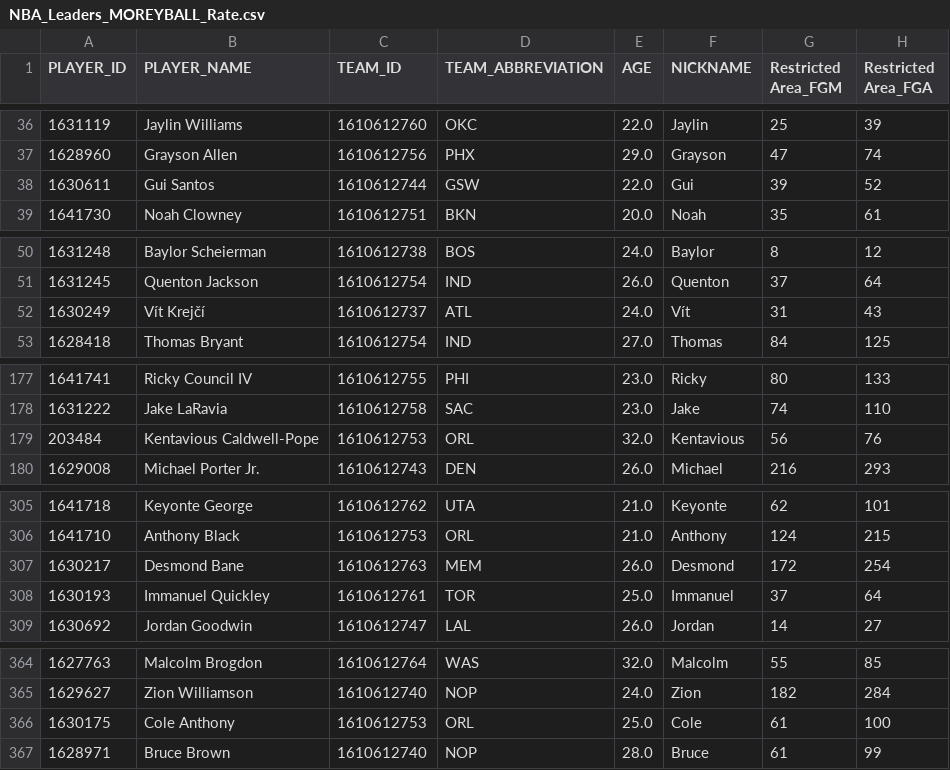
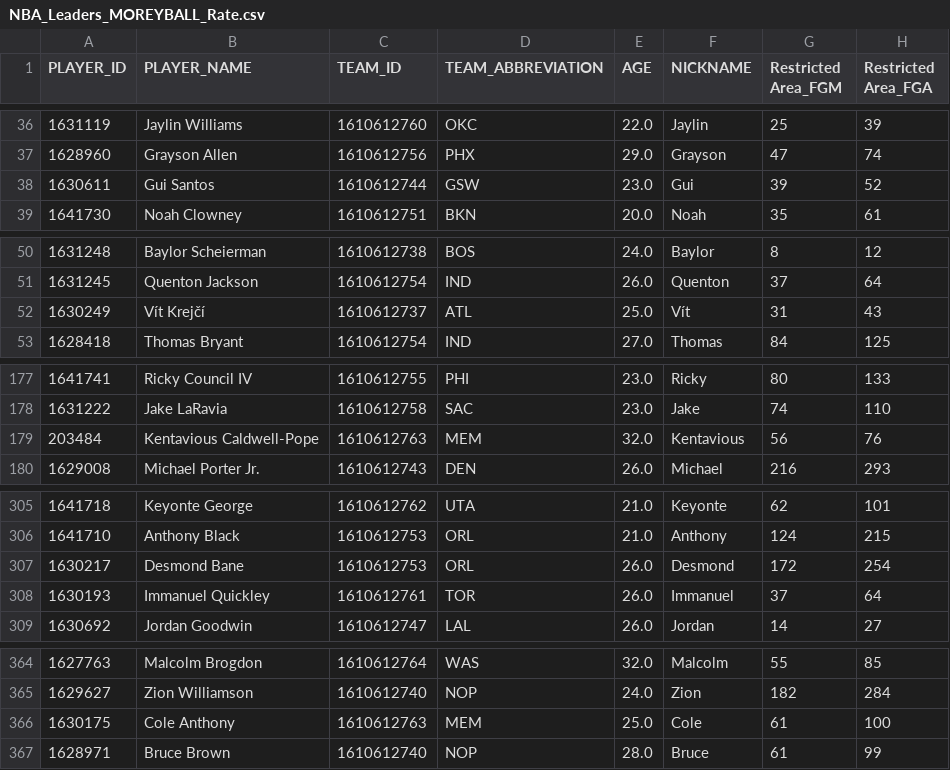
Before and after one commit to penborter/nba-data, a CSV file: data/dynamic/NBA_Leaders_MOREYBALL_Rate.csv, drawn as a sheet; only a part is shown, gaps mark what is left out; the diff covers the shown part only; the diff names each change by its address in the sheet, - before the commit and + after, or states it on an @@ line.

```diff
--- a/data/dynamic/NBA_Leaders_MOREYBALL_Rate.csv
+++ b/data/dynamic/NBA_Leaders_MOREYBALL_Rate.csv
-E38 (AGE): 22.0
+E38 (AGE): 23.0
-E52 (AGE): 24.0
+E52 (AGE): 25.0
-C179 (TEAM_ID): 1610612753
+C179 (TEAM_ID): 1610612763
-D179 (TEAM_ABBREVIATION): ORL
+D179 (TEAM_ABBREVIATION): MEM
-C307 (TEAM_ID): 1610612763
+C307 (TEAM_ID): 1610612753
-D307 (TEAM_ABBREVIATION): MEM
+D307 (TEAM_ABBREVIATION): ORL
-E308 (AGE): 25.0
+E308 (AGE): 26.0
-C366 (TEAM_ID): 1610612753
+C366 (TEAM_ID): 1610612763
-D366 (TEAM_ABBREVIATION): ORL
+D366 (TEAM_ABBREVIATION): MEM
```
Also changed, not shown: 6 edited cells elsewhere in this file, data/dynamic/NBA_Leaders_AST_PerGame.csv, data/dynamic/NBA_Leaders_PTS_PerGame.csv, 6 other files.
